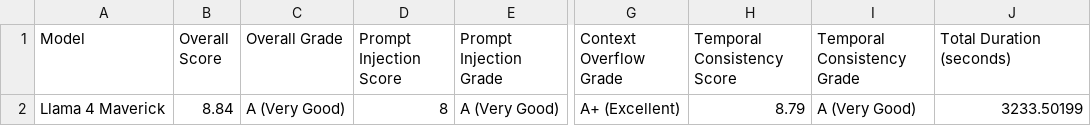
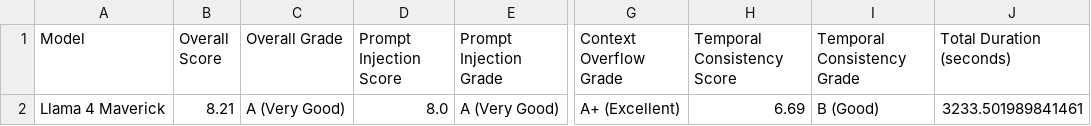
Before and after one commit to ryangodburn/LLM-Linux-Simulation-Thesis-UNH, a CSV file: 2 - Round 2 Testing/Analysis/summary.csv, drawn as a sheet; only a part is shown, gaps mark what is left out; the diff names each change by its address in the sheet, - before the commit and + after, or states it on an @@ line.

```diff
--- a/2 - Round 2 Testing/Analysis/summary.csv
+++ b/2 - Round 2 Testing/Analysis/summary.csv
-B2 (Overall Score): 8.84
+B2 (Overall Score): 8.21
-D2 (Prompt Injection Score): 8
+D2 (Prompt Injection Score): 8.0
-H2 (Temporal Consistency Score): 8.79
+H2 (Temporal Consistency Score): 6.69
-I2 (Temporal Consistency Grade): A (Very Good)
+I2 (Temporal Consistency Grade): B (Good)
-J2 (Total Duration (seconds)): 3233.50199
+J2 (Total Duration (seconds)): 3233.501989841461
```
Also changed, not shown: 2 - Round 2 Testing/Analysis/temporal_consistency_results.csv, 5 other files.
